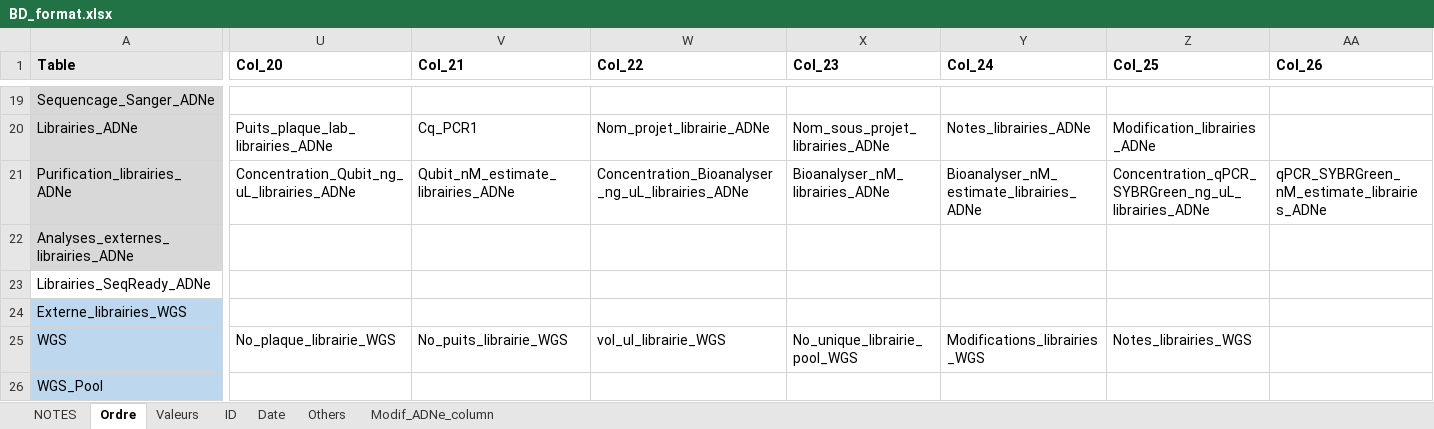
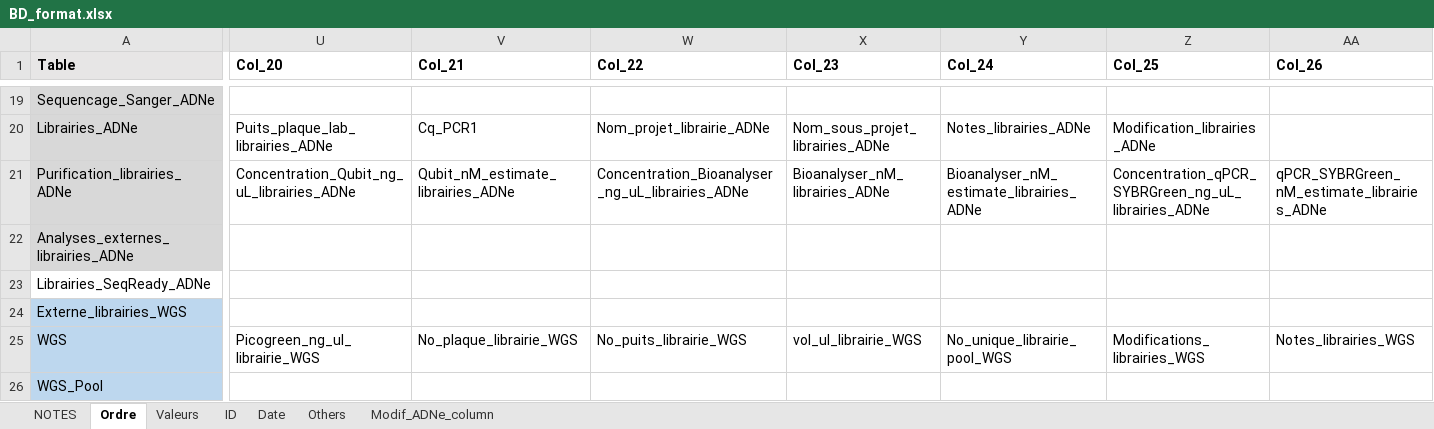
Before and after one commit to GenomicsMLI-DFO/BD-LabGeno-IML_gestion, an Excel workbook: inst/BD_format.xlsx, sheet Ordre, drawn as a sheet; only a part is shown, gaps mark what is left out; values as stored, in another font and other column widths than the file's, no borders; the diff names each change by its address in the sheet, - before the commit and + after, or states it on an @@ line.

```diff
--- a/inst/BD_format.xlsx (sheet Ordre)
+++ b/inst/BD_format.xlsx (sheet Ordre)
-U25 (Col_20): No_plaque_librairie_WGS
+U25 (Col_20): Picogreen_ng_ul_librairie_WGS
-V25 (Col_21): No_puits_librairie_WGS
+V25 (Col_21): No_plaque_librairie_WGS
-W25 (Col_22): vol_ul_librairie_WGS
+W25 (Col_22): No_puits_librairie_WGS
-X25 (Col_23): No_unique_librairie_pool_WGS
+X25 (Col_23): vol_ul_librairie_WGS
-Y25 (Col_24): Modifications_librairies_WGS
+Y25 (Col_24): No_unique_librairie_pool_WGS
-Z25 (Col_25): Notes_librairies_WGS
+Z25 (Col_25): Modifications_librairies_WGS
-AA25 (Col_26): (empty)
+AA25 (Col_26): Notes_librairies_WGS
```
Also changed, not shown: 1 other file.
